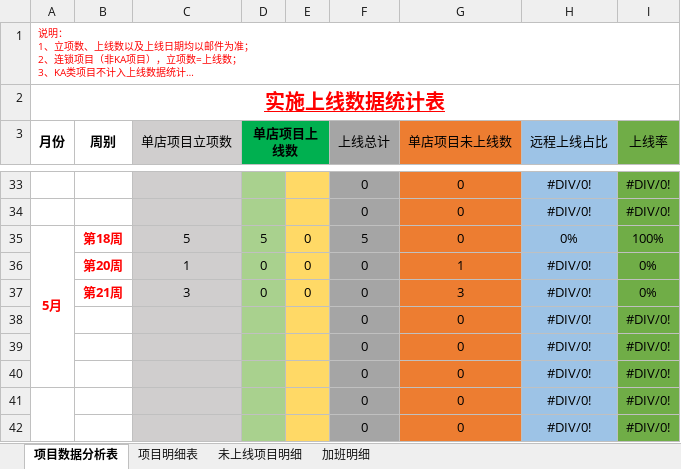
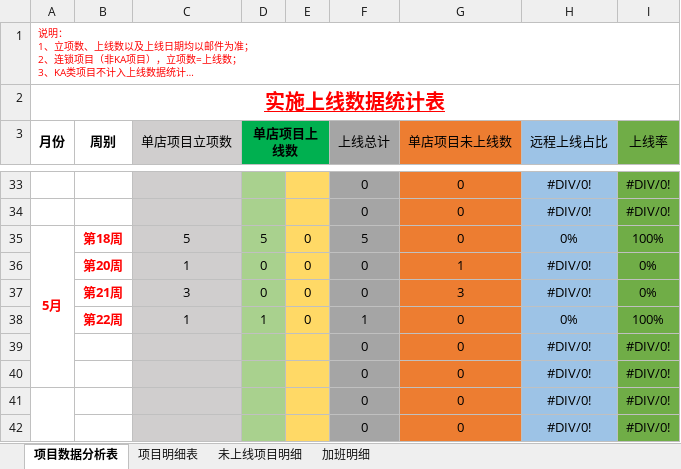
Before and after one commit to zhanglei601396810/NanJing, an Excel workbook: 周数据/《实施上线数据统计表》-高阳.xlsx, sheet 项目数据分析表, drawn as a sheet; only a part is shown, gaps mark what is left out; long unchanged cells end in …; values as stored, in another font and other column widths than the file's, no borders; removed rows and columns are numbered as before the commit, all else as after; the diff names each change by its address in the sheet, - before the commit and + after, or states it on an @@ line.

```diff
--- a/周数据/《实施上线数据统计表》-高阳.xlsx (sheet 项目数据分析表)
+++ b/周数据/《实施上线数据统计表》-高阳.xlsx (sheet 项目数据分析表)
-row 38:  |  |  |  |  | 0 | 0 | #DIV/0! | #DIV/0!
+row 38:  | 第22周 | 1 | 1 | 0 | 1 | 0 | 0% | 100%
```
Also changed, not shown: sheet 项目明细表, sheet 加班明细, sheet 未上线项目明细, 周数据/《实施上线数据统计表》-翁晨.xlsx, 部门项目数据汇总表.xlsx.
